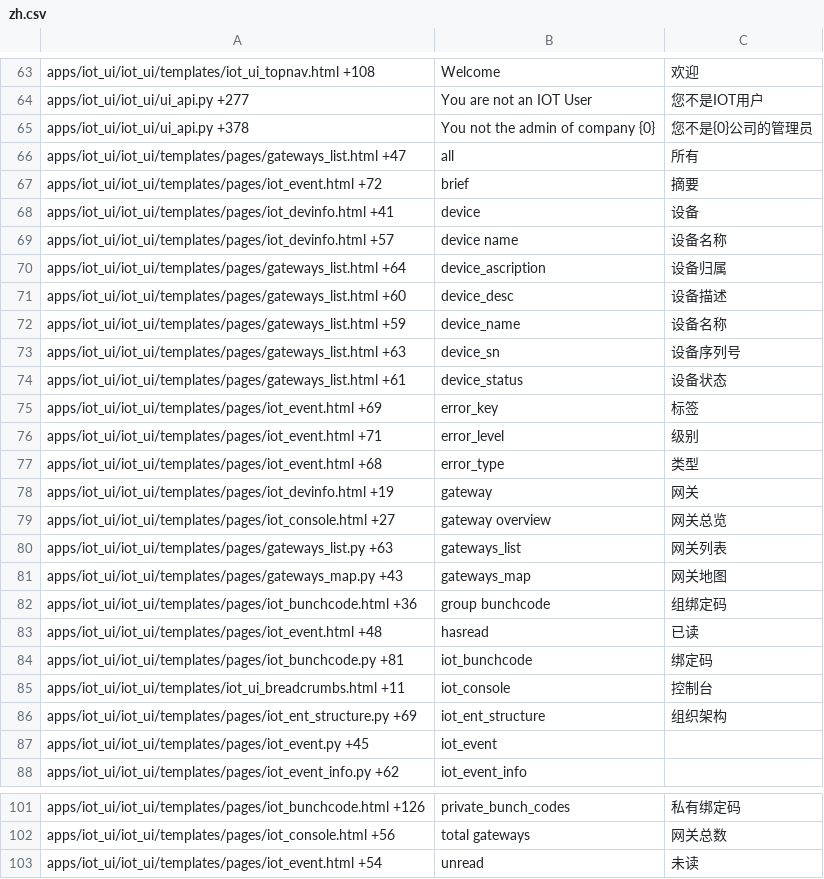
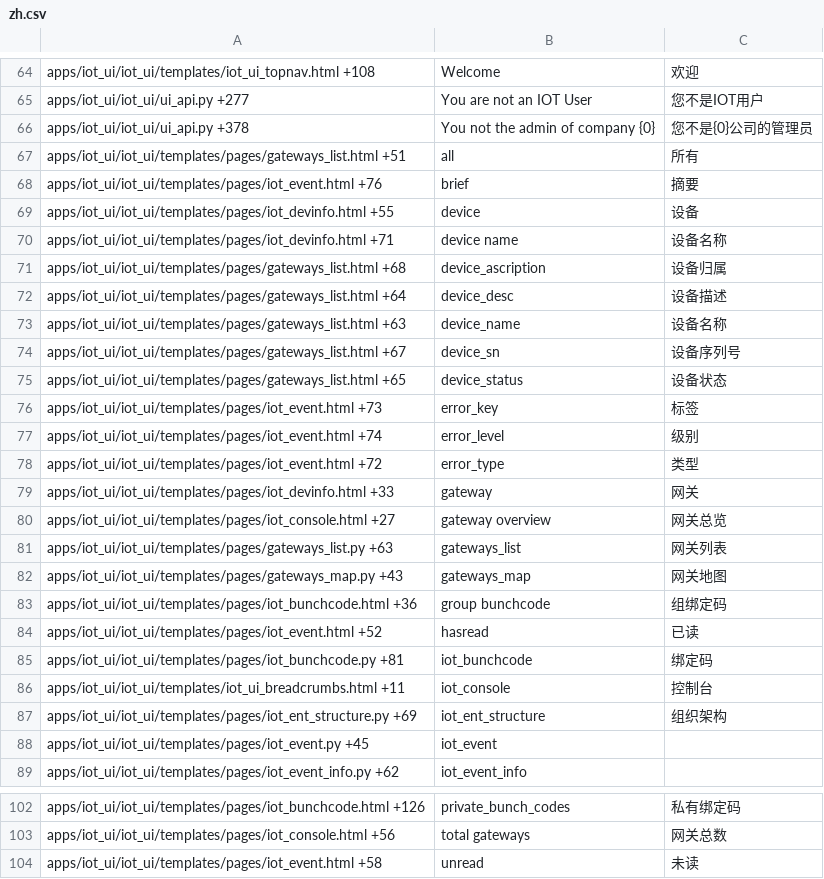
Before and after one commit to viccom/iot_ui_skynet, a CSV file: iot_ui/translations/zh.csv, drawn as a sheet; only a part is shown, gaps mark what is left out; the diff covers the shown part only.

```diff
--- a/iot_ui/translations/zh.csv
+++ b/iot_ui/translations/zh.csv
@@ -65,15 +66,15 @@ apps/iot_ui/iot_ui/ui_api.py +277,You are not an IOT User,您不是IOT用户
 apps/iot_ui/iot_ui/ui_api.py +378,You not the admin of company {0},您不是{0}公司的管理员
-apps/iot_ui/iot_ui/templates/pages/gateways_list.html +47,all,所有
-apps/iot_ui/iot_ui/templates/pages/iot_event.html +72,brief,摘要
-apps/iot_ui/iot_ui/templates/pages/iot_devinfo.html +41,device,设备
-apps/iot_ui/iot_ui/templates/pages/iot_devinfo.html +57,device name,设备名称
-apps/iot_ui/iot_ui/templates/pages/gateways_list.html +64,device_ascription,设备归属
-apps/iot_ui/iot_ui/templates/pages/gateways_list.html +60,device_desc,设备描述
-apps/iot_ui/iot_ui/templates/pages/gateways_list.html +59,device_name,设备名称
-apps/iot_ui/iot_ui/templates/pages/gateways_list.html +63,device_sn,设备序列号
-apps/iot_ui/iot_ui/templates/pages/gateways_list.html +61,device_status,设备状态
-apps/iot_ui/iot_ui/templates/pages/iot_event.html +69,error_key,标签
-apps/iot_ui/iot_ui/templates/pages/iot_event.html +71,error_level,级别
-apps/iot_ui/iot_ui/templates/pages/iot_event.html +68,error_type,类型
-apps/iot_ui/iot_ui/templates/pages/iot_devinfo.html +19,gateway,网关
+apps/iot_ui/iot_ui/templates/pages/gateways_list.html +51,all,所有
+apps/iot_ui/iot_ui/templates/pages/iot_event.html +76,brief,摘要
+apps/iot_ui/iot_ui/templates/pages/iot_devinfo.html +55,device,设备
+apps/iot_ui/iot_ui/templates/pages/iot_devinfo.html +71,device name,设备名称
+apps/iot_ui/iot_ui/templates/pages/gateways_list.html +68,device_ascription,设备归属
+apps/iot_ui/iot_ui/templates/pages/gateways_list.html +64,device_desc,设备描述
+apps/iot_ui/iot_ui/templates/pages/gateways_list.html +63,device_name,设备名称
+apps/iot_ui/iot_ui/templates/pages/gateways_list.html +67,device_sn,设备序列号
+apps/iot_ui/iot_ui/templates/pages/gateways_list.html +65,device_status,设备状态
+apps/iot_ui/iot_ui/templates/pages/iot_event.html +73,error_key,标签
+apps/iot_ui/iot_ui/templates/pages/iot_event.html +74,error_level,级别
+apps/iot_ui/iot_ui/templates/pages/iot_event.html +72,error_type,类型
+apps/iot_ui/iot_ui/templates/pages/iot_devinfo.html +33,gateway,网关
 apps/iot_ui/iot_ui/templates/pages/iot_console.html +27,gateway overview,网关总览
@@ -82,3 +83,3 @@ apps/iot_ui/iot_ui/templates/pages/gateways_map.py +43,gateways_map,网关地图
 apps/iot_ui/iot_ui/templates/pages/iot_bunchcode.html +36,group bunchcode,组绑定码
-apps/iot_ui/iot_ui/templates/pages/iot_event.html +48,hasread,已读
+apps/iot_ui/iot_ui/templates/pages/iot_event.html +52,hasread,已读
 apps/iot_ui/iot_ui/templates/pages/iot_bunchcode.py +81,iot_bunchcode,绑定码
@@ -102,2 +103,2 @@ apps/iot_ui/iot_ui/templates/pages/iot_bunchcode.html +126,private_bunch_codes,
 apps/iot_ui/iot_ui/templates/pages/iot_console.html +56,total gateways,网关总数
-apps/iot_ui/iot_ui/templates/pages/iot_event.html +54,unread,未读
+apps/iot_ui/iot_ui/templates/pages/iot_event.html +58,unread,未读
```
Also changed, not shown: 1 added row and 23 edited cells elsewhere in this file, iot_ui/translations/en-US.csv.
